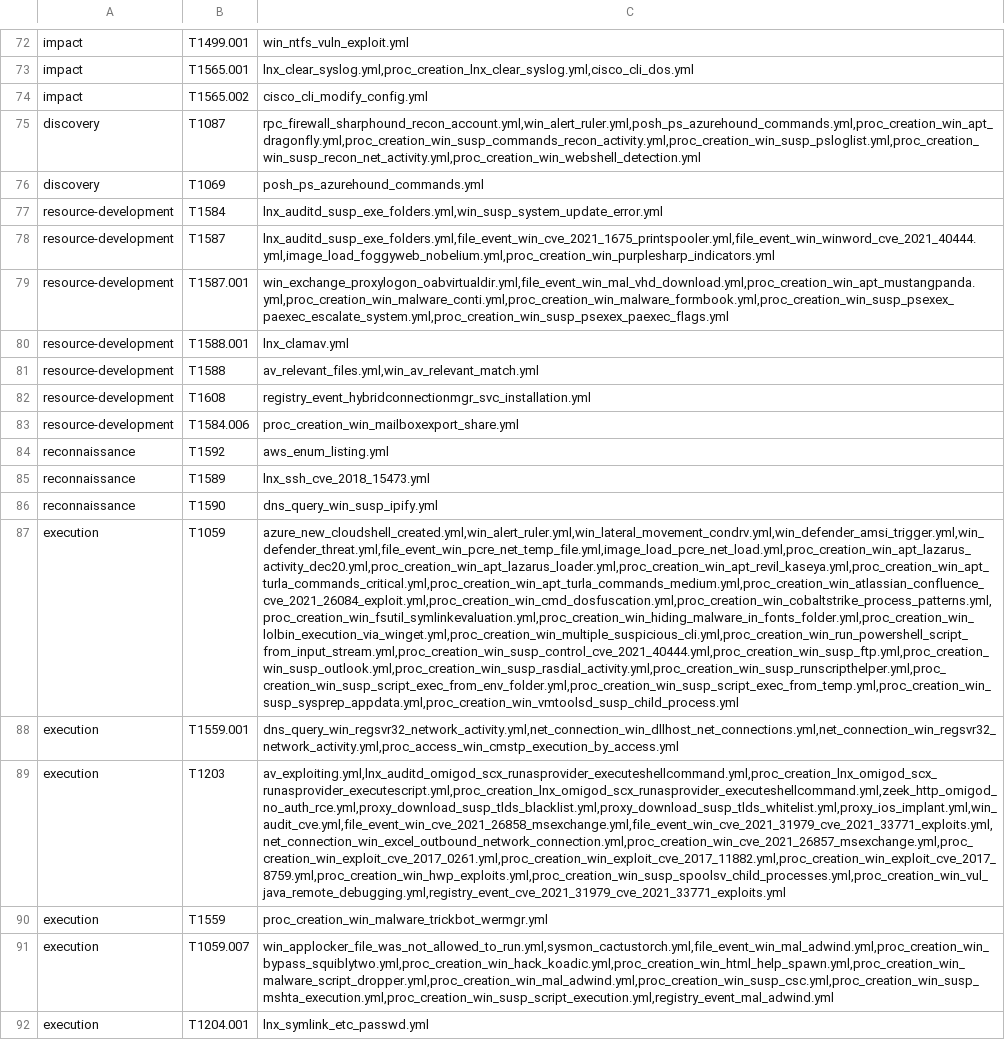
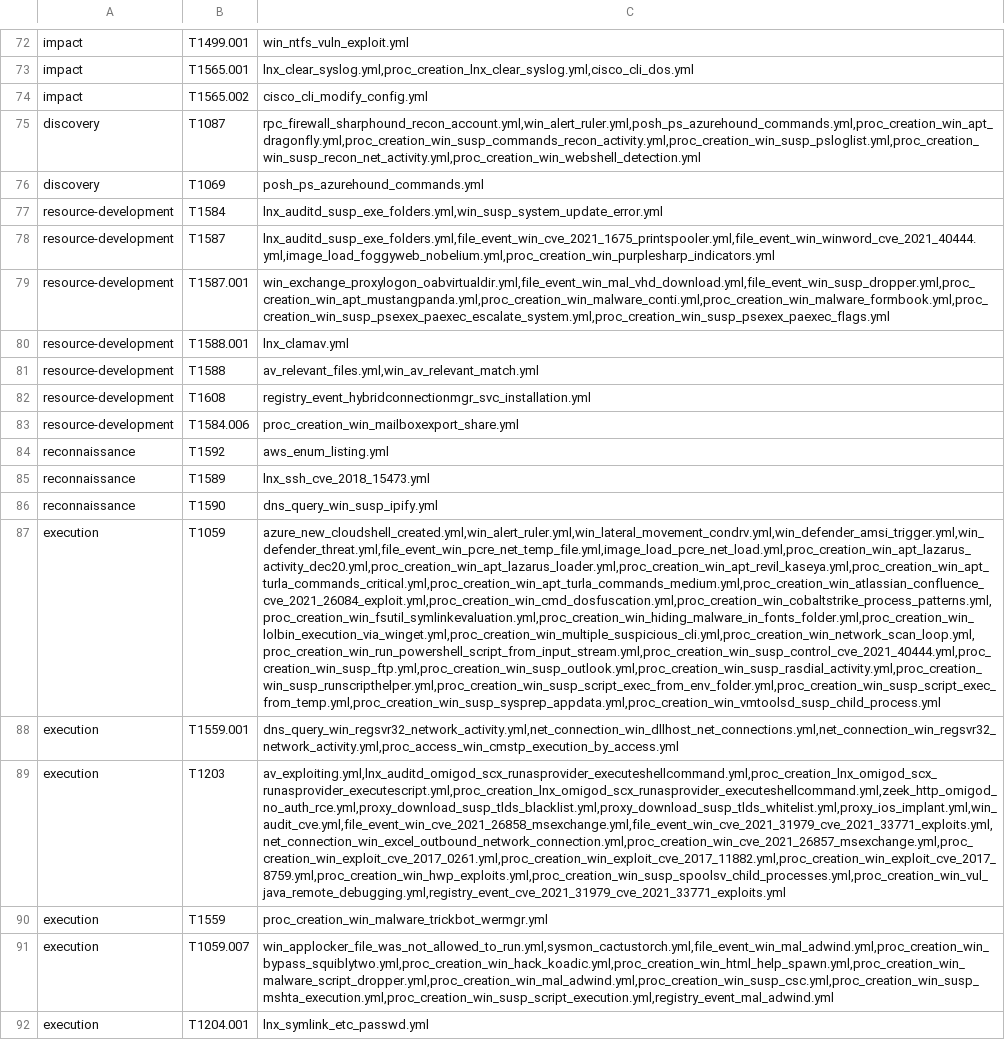
Before and after one commit to frack113/sigma_redcanaryco, a CSV file: missing_tests.csv, drawn as a sheet; only a part is shown, gaps mark what is left out; the diff names each change by its address in the sheet, - before the commit and + after, or states it on an @@ line.

```diff
--- a/missing_tests.csv
+++ b/missing_tests.csv
-C79: win_exchange_proxylogon_oabvirtualdir.yml,file_event_win_mal_vhd_download.yml,proc_creation_win_apt_mustangpanda.yml,proc_creation_win_malware_conti.yml,proc_creation_win_malware_formbook.yml,proc_creation_win_susp_psexex_paexec_escalate_system.yml,proc_creation_win_susp_psexex_paexec_flags.yml
+C79: win_exchange_proxylogon_oabvirtualdir.yml,file_event_win_mal_vhd_download.yml,file_event_win_susp_dropper.yml,proc_creation_win_apt_mustangpanda.yml,proc_creation_win_malware_conti.yml,proc_creation_win_malware_formbook.yml,proc_creation_win_susp_psexex_paexec_escalate_system.yml,proc_creation_win_susp_psexex_paexec_flags.yml
-C87: azure_new_cloudshell_created.yml,win_alert_ruler.yml,win_lateral_movement_condrv.yml,win_defender_amsi_trigger.yml,win_defender_threat.yml,file_event_win_pcre_net_temp_file.yml,image_load_pcre_net_load.yml,proc_creation_win_apt_lazarus_activity_dec20.yml,proc_creation_win_apt_lazarus_loader.yml,proc_creation_win_apt_revil_kaseya.yml,proc_creation_win_apt_turla_commands_critical.yml,proc_creation_win_apt_turla_commands_medium.yml,proc_creation_win_atlassian_confluence_cve_2021_26084_exploit.yml,proc_creation_win_cmd_dosfuscation.yml,proc_creation_win_cobaltstrike_process_patterns.yml,proc_creation_win_fsutil_symlinkevaluation.yml,proc_creation_win_hiding_malware_in_fonts_folder.yml,proc_creation_win_lolbin_execution_via_winget.yml,proc_creation_win_multiple_suspicious_cli.yml,proc_creation_win_run_powershell_script_from_input_stream.yml,proc_creation_win_susp_control_cve_2021_40444.yml,proc_creation_win_susp_ftp.yml,proc_creation_win_susp_outlook.yml,proc_creation_win_susp_rasdial_activity.yml,proc_creation_win_susp_runscripthelper.yml,proc_creation_win_susp_script_exec_from_env_folder.yml,proc_creation_win_susp_script_exec_from_temp.yml,proc_creation_win_susp_sysprep_appdata.yml,proc_creation_win_vmtoolsd_susp_child_process.yml
+C87: azure_new_cloudshell_created.yml,win_alert_ruler.yml,win_lateral_movement_condrv.yml,win_defender_amsi_trigger.yml,win_defender_threat.yml,file_event_win_pcre_net_temp_file.yml,image_load_pcre_net_load.yml,proc_creation_win_apt_lazarus_activity_dec20.yml,proc_creation_win_apt_lazarus_loader.yml,proc_creation_win_apt_revil_kaseya.yml,proc_creation_win_apt_turla_commands_critical.yml,proc_creation_win_apt_turla_commands_medium.yml,proc_creation_win_atlassian_confluence_cve_2021_26084_exploit.yml,proc_creation_win_cmd_dosfuscation.yml,proc_creation_win_cobaltstrike_process_patterns.yml,proc_creation_win_fsutil_symlinkevaluation.yml,proc_creation_win_hiding_malware_in_fonts_folder.yml,proc_creation_win_lolbin_execution_via_winget.yml,proc_creation_win_multiple_suspicious_cli.yml,proc_creation_win_network_scan_loop.yml,proc_creation_win_run_powershell_script_from_input_stream.yml,proc_creation_win_susp_control_cve_2021_40444.yml,proc_creation_win_susp_ftp.yml,proc_creation_win_susp_outlook.yml,proc_creation_win_susp_rasdial_activity.yml,proc_creation_win_susp_runscripthelper.yml,proc_creation_win_susp_script_exec_from_env_folder.yml,proc_creation_win_susp_script_exec_from_temp.yml,proc_creation_win_susp_sysprep_appdata.yml,proc_creation_win_vmtoolsd_susp_child_process.yml
```
Also changed, not shown: Full_tests.csv, 5 other files.
